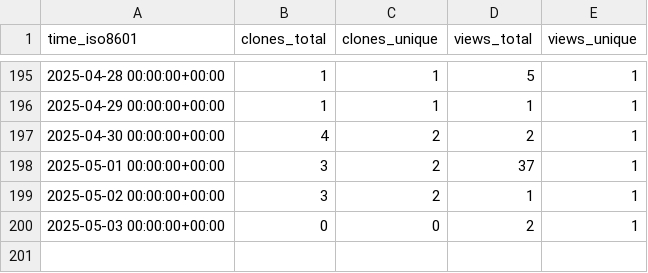
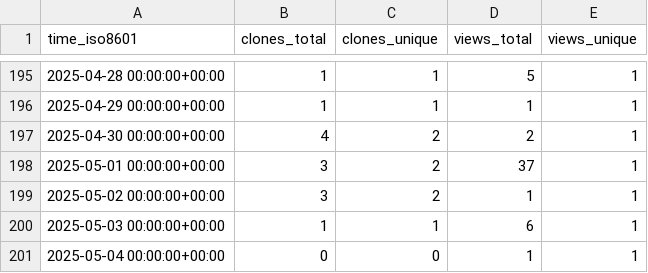
Before and after one commit to peff74/PIR_YX-358A, a CSV file: peff74/PIR_YX-358A/ghrs-data/views_clones_aggregate.csv, drawn as a sheet; only a part is shown, gaps mark what is left out.

```diff
--- a/peff74/PIR_YX-358A/ghrs-data/views_clones_aggregate.csv
+++ b/peff74/PIR_YX-358A/ghrs-data/views_clones_aggregate.csv
@@ -199,2 +199,3 @@ time_iso8601,clones_total,clones_unique,views_total,views_unique
 2025-05-02 00:00:00+00:00,3,2,1,1
-2025-05-03 00:00:00+00:00,0,0,2,1
+2025-05-03 00:00:00+00:00,1,1,6,1
+2025-05-04 00:00:00+00:00,0,0,1,1
```
Also changed, not shown: 1 other file.
